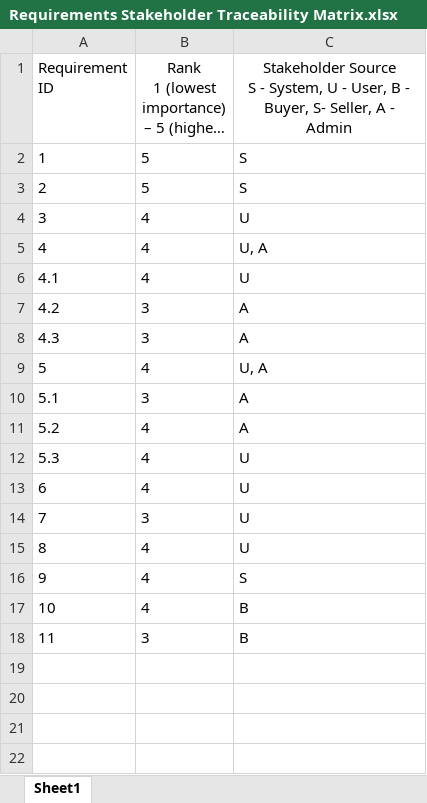
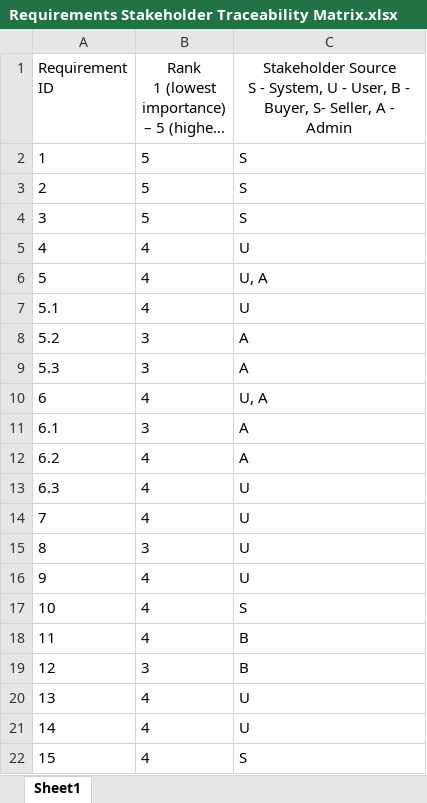
Before and after one commit to doublek2712/SE357-Pratice-class, an Excel workbook: Lab 1.3/Requirements Stakeholder Traceability Matrix.xlsx, sheet Sheet1, drawn as a sheet; long unchanged cells end in …; values as stored, in another font and other column widths than the file's, no borders; addresses are those after the commit; the diff names each change by its address in the sheet, - before the commit and + after, or states it on an @@ line.

```diff
--- a/Lab 1.3/Requirements Stakeholder Traceability Matrix.xlsx (sheet Sheet1)
+++ b/Lab 1.3/Requirements Stakeholder Traceability Matrix.xlsx (sheet Sheet1)
+row 2: 1 | 5 | S
@@ column A (Requirement ID) renumbered between rows 3 and 19 @@
+row 20: 13 | 4 | U
+row 21: 14 | 4 | U
+row 22: 15 | 4 | S
```
Also changed, not shown: Lab 1.3/Requirements Linkage Traceability Matrix.xlsx, Lab 1.3/Requirements Source Traceability Matrix.xlsx, 2 other files.
